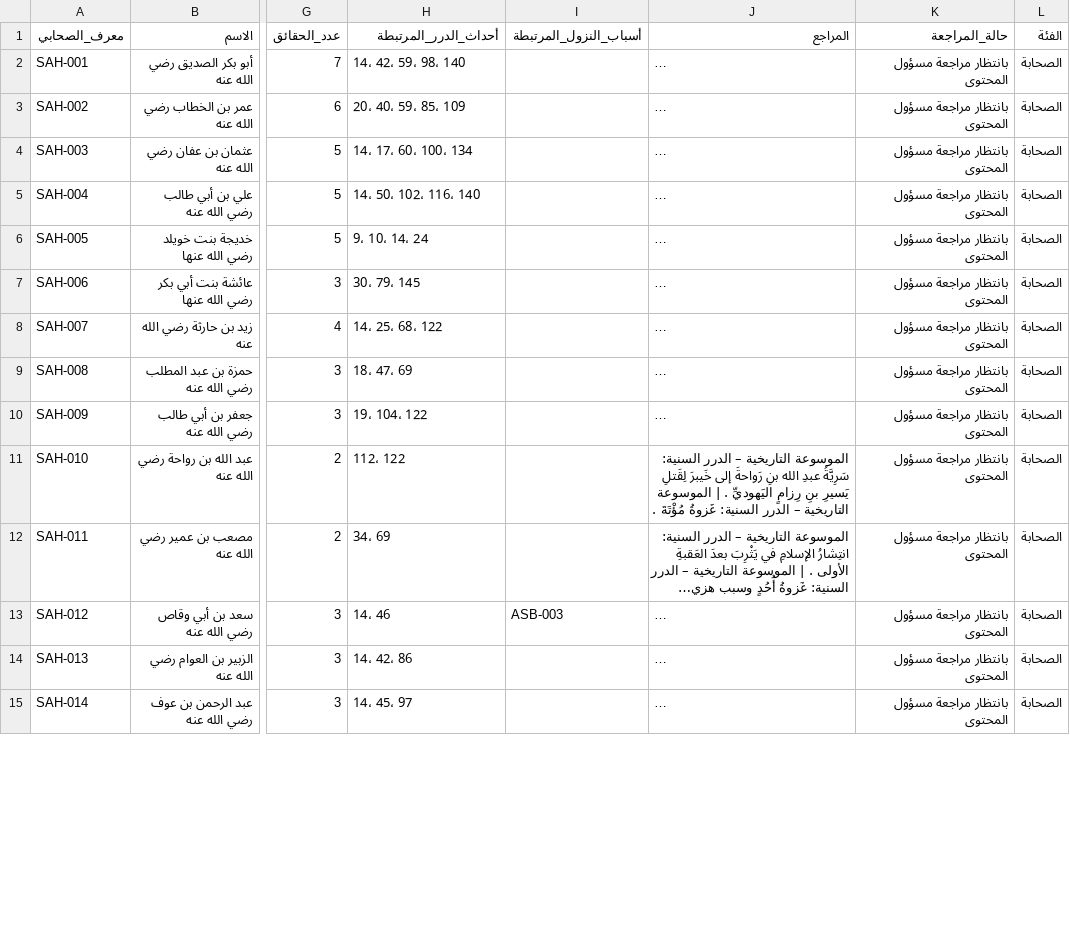
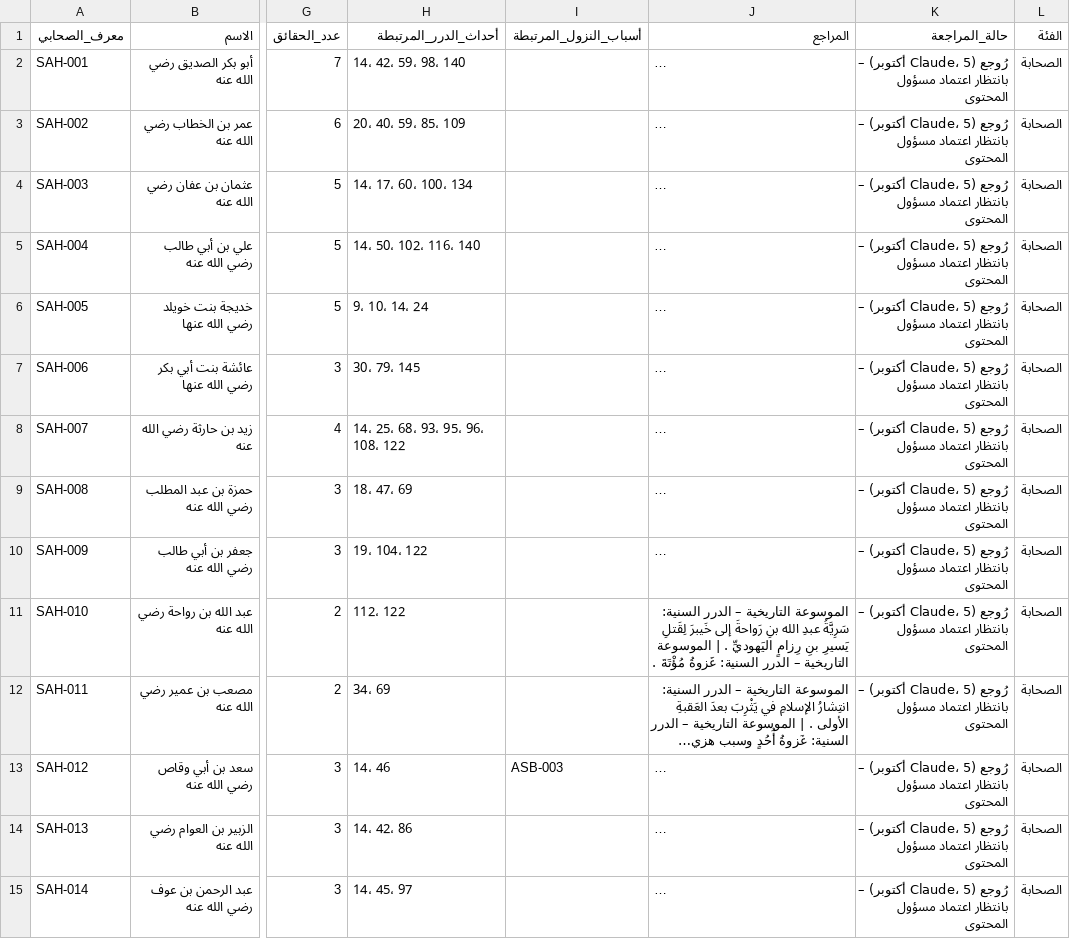
Before and after one commit to omarbintalib/Bidaya, a CSV file: 6_sahaba.csv, drawn as a sheet; only a part is shown, gaps mark what is left out; long unchanged cells end in …; the diff covers the shown part only; the diff names each change by its address in the sheet, - before the commit and + after, or states it on an @@ line.

```diff
--- a/6_sahaba.csv
+++ b/6_sahaba.csv
-K2:K15 (حالة_المراجعة): بانتظار مراجعة مسؤول المحتوى
+K2:K15 (حالة_المراجعة): رُوجع (Claude، 5 أكتوبر) – بانتظار اعتماد مسؤول المحتوى
-H8 (أحداث_الدرر_المرتبطة): 14، 25، 68، 122
+H8 (أحداث_الدرر_المرتبطة): 14، 25، 68، 93، 95، 96، 108، 122
```
Also changed, not shown: 93 edited cells elsewhere in this file, 1_related_surahs.csv, 2_sirah_events.csv, 9 other files.
